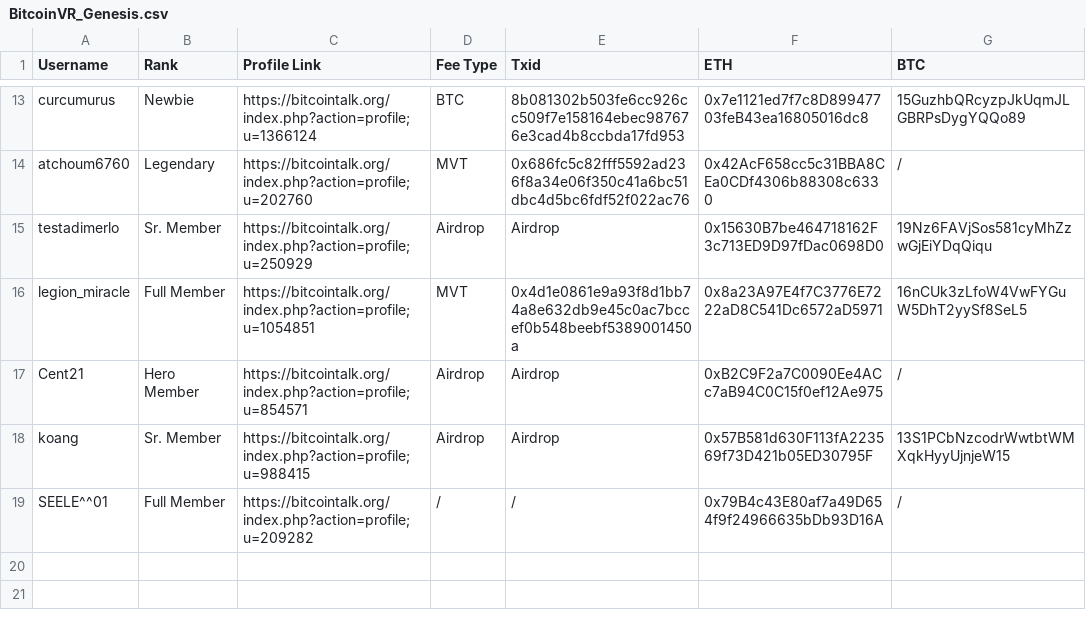
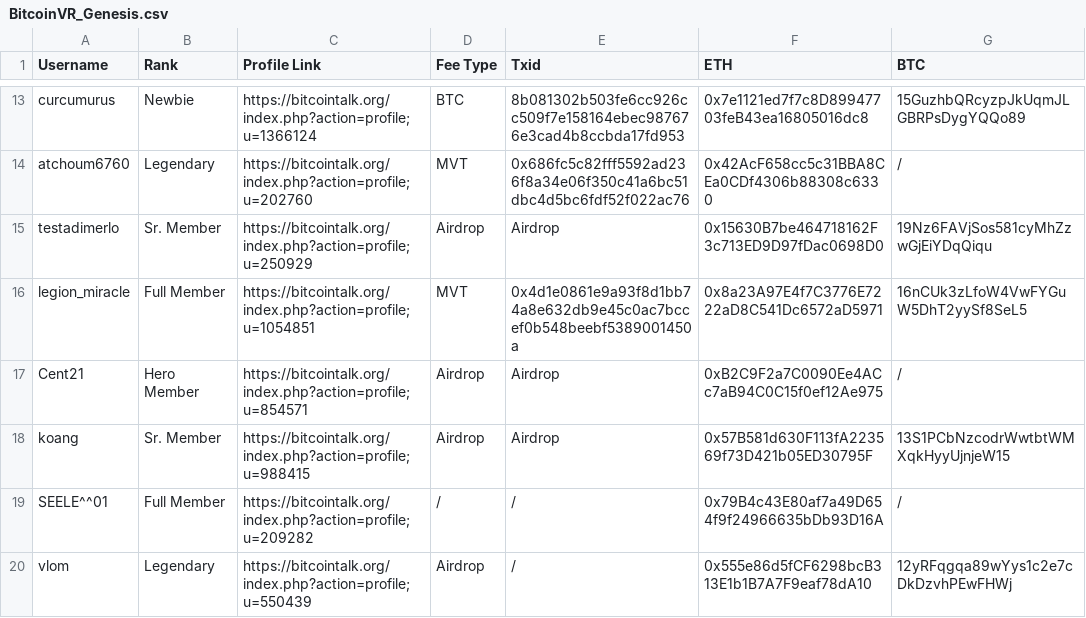
Before and after one commit to BitcoinVR/Genesis, a CSV file: BitcoinVR_Genesis.csv, drawn as a sheet; only a part is shown, gaps mark what is left out.

Commit message:
Update BitcoinVR_Genesis.csv

```diff
--- a/BitcoinVR_Genesis.csv
+++ b/BitcoinVR_Genesis.csv
@@ -19 +19,2 @@ koang,Sr. Member,https://bitcointalk.org/index.php?action=profile;u=988415,Airdr
 SEELE^^01,Full Member,https://bitcointalk.org/index.php?action=profile;u=209282,/,/,0x79B4c43E80af7a49D654f9f24966635bDb93D16A,/
+vlom,Legendary,https://bitcointalk.org/index.php?action=profile;u=550439,Airdrop,/,0x555e86d5fCF6298bcB313E1b1B7A7F9eaf78dA10,12yRFqgqa89wYys1c2e7cDkDzvhPEwFHWj
```
